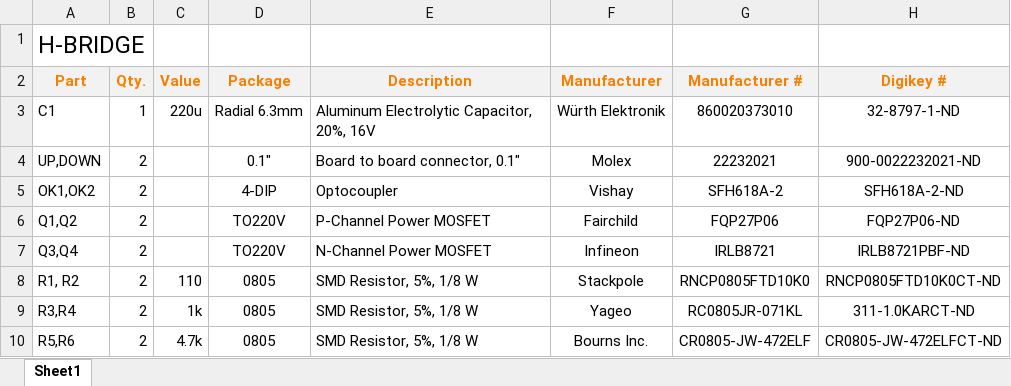
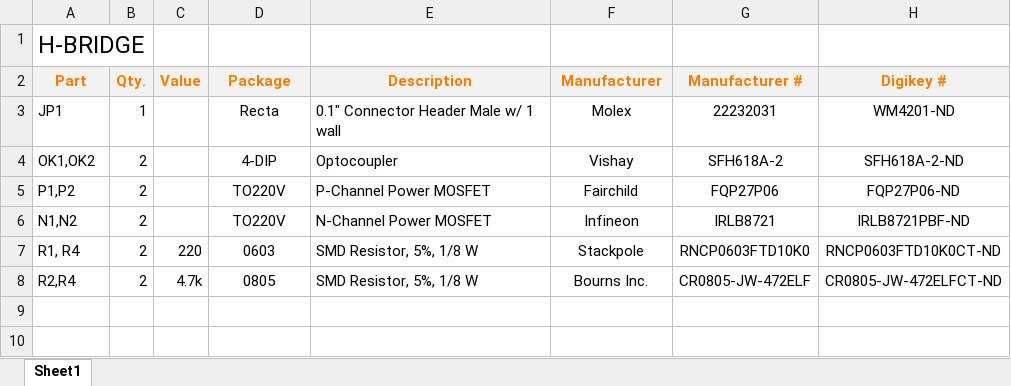
Before and after one commit to Bitluzzer/Electrical-Library-Parts, an Excel workbook: Eagle/Modules/BOMs/H-Bridge BOM.xlsx, sheet Sheet1, drawn as a sheet; values as stored, in another font and other column widths than the file's, no borders; removed rows and columns are numbered as before the commit, all else as after; the diff names each change by its address in the sheet, - before the commit and + after, or states it on an @@ line.

```diff
--- a/Eagle/Modules/BOMs/H-Bridge BOM.xlsx (sheet Sheet1)
+++ b/Eagle/Modules/BOMs/H-Bridge BOM.xlsx (sheet Sheet1)
-row 3: C1 | 1 | 220u | Radial 6.3mm | Aluminum Electrolytic Capacitor, 20%, 16V | Würth Elektronik | 860020373010 | 32-8797-1-ND
-row 4: UP,DOWN | 2 |  | 0.1" | Board to board connector, 0.1" | Molex | 22232021 | 900-0022232021-ND
+row 3: JP1 | 1 |  | Recta | 0.1" Connector Header Male w/ 1 wall | Molex | 22232031 | WM4201-ND
-A5 (Part): Q1,Q2
+A5 (Part): P1,P2
-A6 (Part): Q3,Q4
+A6 (Part): N1,N2
-A7 (Part): R1, R2
+A7 (Part): R1, R4
-C7 (Value): 110
+C7 (Value): 220
-D7 (Package): 0805
+D7 (Package): 0603
-G7 (Manufacturer #): RNCP0805FTD10K0
+G7 (Manufacturer #): RNCP0603FTD10K0
-H7 (Digikey #): RNCP0805FTD10K0CT-ND
+H7 (Digikey #): RNCP0603FTD10K0CT-ND
-row 9: R3,R4 | 2 | 1k | 0805 | SMD Resistor, 5%, 1/8 W | Yageo | RC0805JR-071KL | 311-1.0KARCT-ND
-A8 (Part): R5,R6
+A8 (Part): R2,R4
```
Also changed, not shown: 2 other files.
